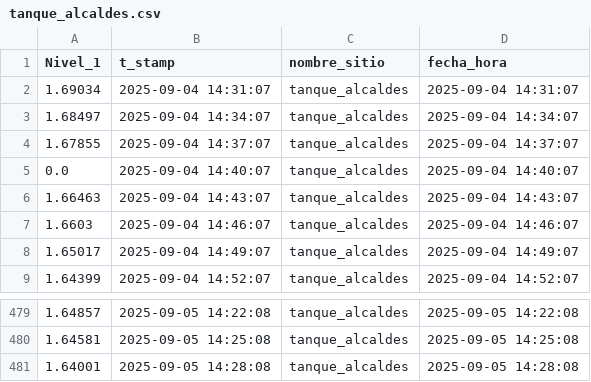
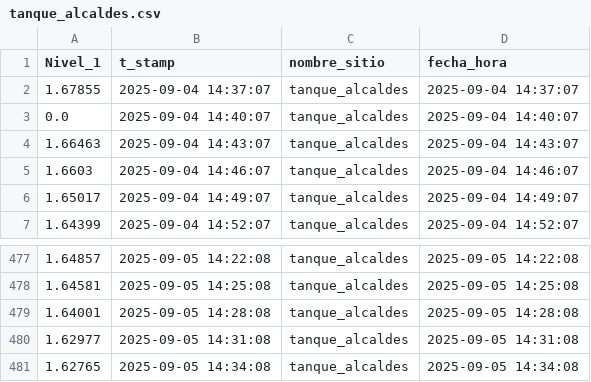
Before and after one commit to Oraida14/grafica_alcaldes, a CSV file: static/tanque_alcaldes.csv, drawn as a sheet; only a part is shown, gaps mark what is left out.

Commit message:
Update tanque_alcaldes.csv 2025-09-05 14:34:25

```diff
--- a/static/tanque_alcaldes.csv
+++ b/static/tanque_alcaldes.csv
@@ -1,4 +1,2 @@
 Nivel_1,t_stamp,nombre_sitio,fecha_hora
-1.69034,2025-09-04 14:31:07,tanque_alcaldes,2025-09-04 14:31:07
-1.68497,2025-09-04 14:34:07,tanque_alcaldes,2025-09-04 14:34:07
 1.67855,2025-09-04 14:37:07,tanque_alcaldes,2025-09-04 14:37:07
@@ -481 +479,3 @@
 1.64001,2025-09-05 14:28:08,tanque_alcaldes,2025-09-05 14:28:08
+1.62977,2025-09-05 14:31:08,tanque_alcaldes,2025-09-05 14:31:08
+1.62765,2025-09-05 14:34:08,tanque_alcaldes,2025-09-05 14:34:08
```
